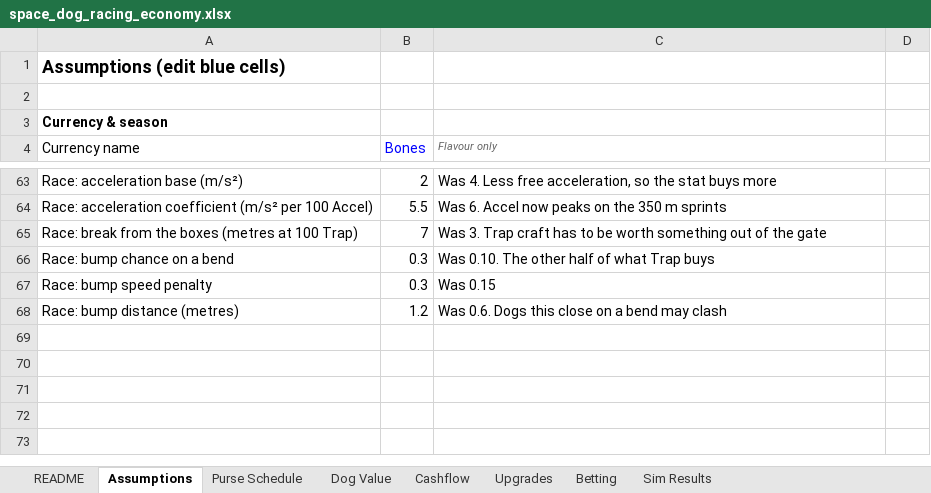
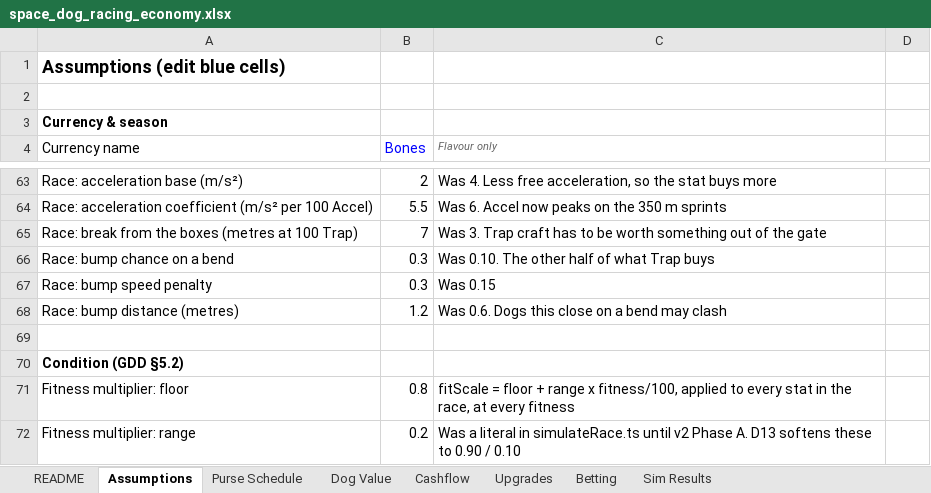
Before and after one commit to aingeaingeainge/space-dog-racing, an Excel workbook: design/space_dog_racing_economy.xlsx, sheet Assumptions, drawn as a sheet; only a part is shown, gaps mark what is left out; values as stored, in another font and other column widths than the file's, no borders; the diff names each change by its address in the sheet, - before the commit and + after, or states it on an @@ line.

```diff
--- a/design/space_dog_racing_economy.xlsx (sheet Assumptions)
+++ b/design/space_dog_racing_economy.xlsx (sheet Assumptions)
+row 69: (empty)
+row 70: Condition (GDD §5.2)
+row 71: Fitness multiplier: floor | 0.8 | fitScale = floor + range x fitness/100, applied to every stat in the race, at every fitness
+row 72: Fitness multiplier: range | 0.2 | Was a literal in simulateRace.ts until v2 Phase A. D13 softens these to 0.90 / 0.10
```
Also changed, not shown: 3 other files.
